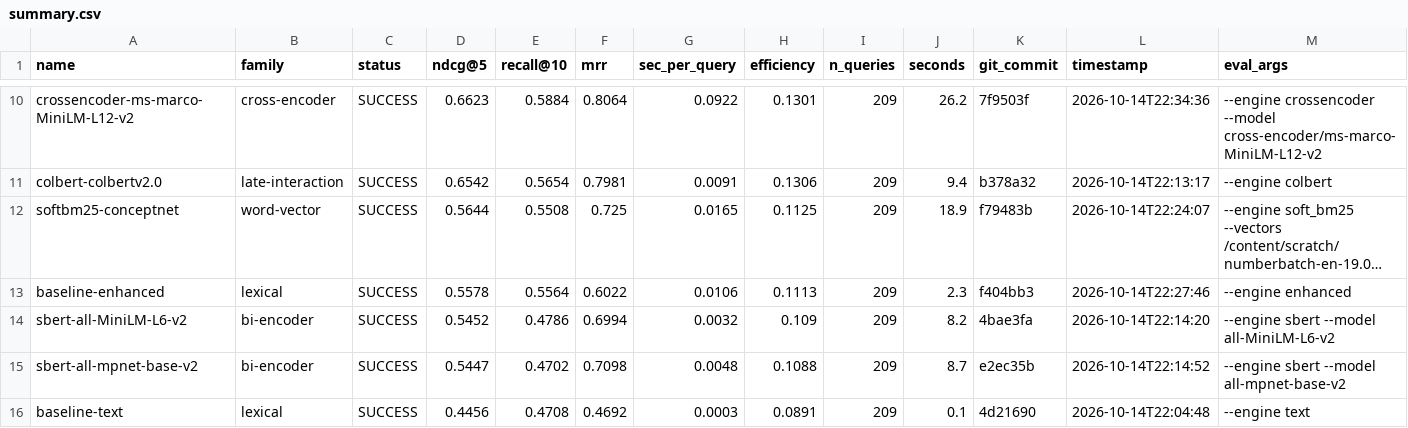
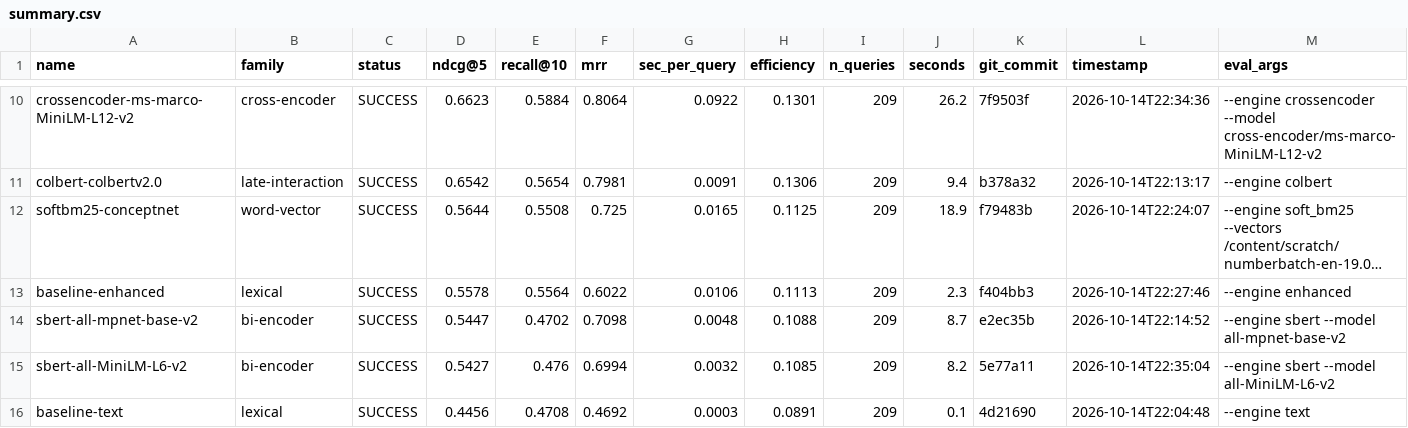
Before and after one commit to ahsank/restaurant-search, a CSV file: research/agent/summary.csv, drawn as a sheet; only a part is shown, gaps mark what is left out; long unchanged cells end in …; removed rows and columns are numbered as before the commit, all else as after; the diff names each change by its address in the sheet, - before the commit and + after, or states it on an @@ line.

Commit message:
Agent iter 37: run_experiment sbert-all-MiniLM-L6-v2

```diff
--- a/research/agent/summary.csv
+++ b/research/agent/summary.csv
-row 14: sbert-all-MiniLM-L6-v2 | bi-encoder | SUCCESS | 0.5452 | 0.4786 | 0.6994 | 0.0032 | 0.109 | 209 | 8.2 | 4bae3fa | 2026-10-14T22:14:20 | --engine sbert --model all-MiniLM-L6-v2
+row 15: sbert-all-MiniLM-L6-v2 | bi-encoder | SUCCESS | 0.5427 | 0.476 | 0.6994 | 0.0032 | 0.1085 | 209 | 8.2 | 5e77a11 | 2026-10-14T22:35:04 | --engine sbert --model all-MiniLM-L6-v2
```
Also changed, not shown: 5 other files.
